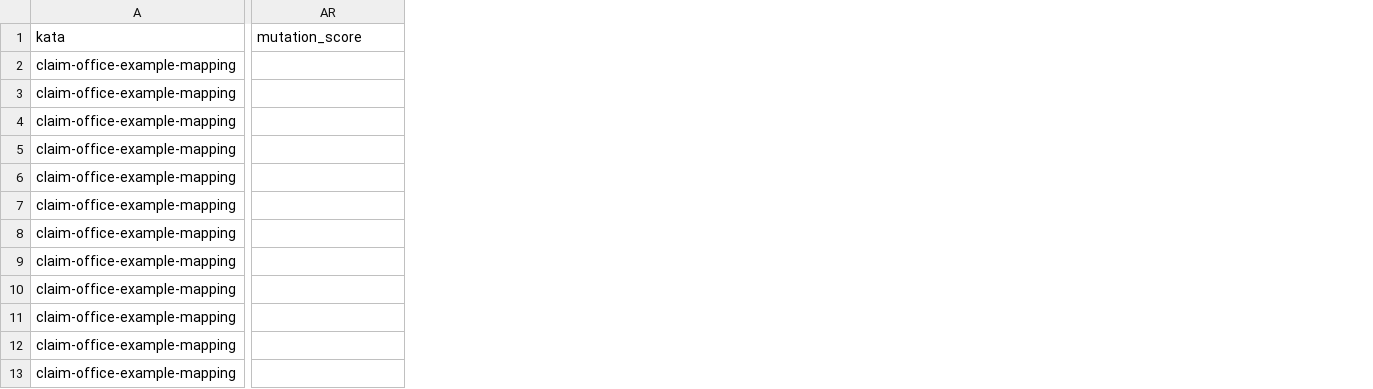
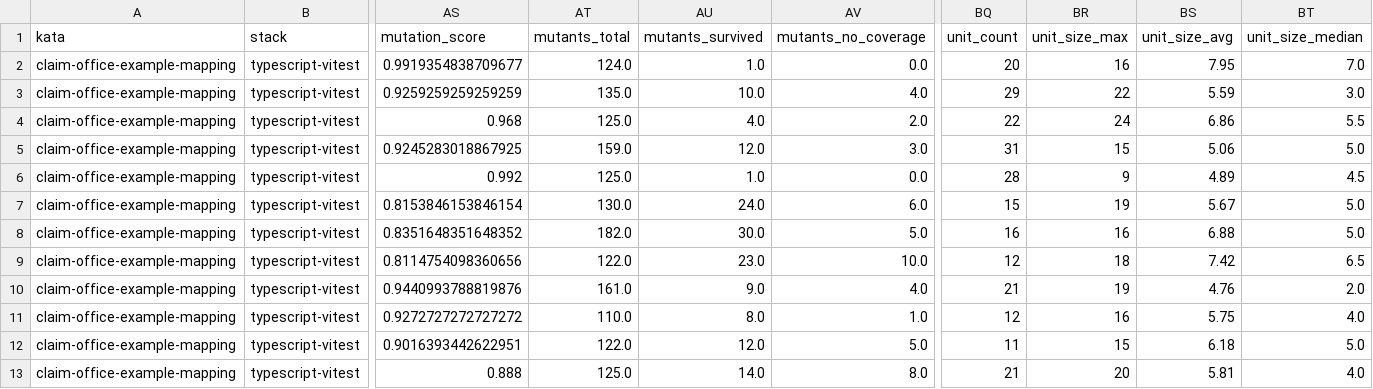
Before and after one commit to marcoemrich/agentic_coding_lab, a CSV file: research/questions-cross/1.7-ptdd-refactor-subagent-cross-model/runs.csv, drawn as a sheet; only a part is shown, gaps mark what is left out; addresses are those after the commit; the diff covers the shown part only; the diff names each change by its address in the sheet, - before the commit and + after, or states it on an @@ line.

```diff
--- a/research/questions-cross/1.7-ptdd-refactor-subagent-cross-model/runs.csv
+++ b/research/questions-cross/1.7-ptdd-refactor-subagent-cross-model/runs.csv
+column B (stack), rows 2-13: all typescript-vitest
+column AT (mutants_total), rows 2-13: 124.0 | 135.0 | 125.0 | 159.0 | 125.0 | 130.0 | 182.0 | 122.0 | 161.0 | 110.0 | 122.0 | 125.0
+column AU (mutants_survived), rows 2-13: 1.0 | 10.0 | 4.0 | 12.0 | 1.0 | 24.0 | 30.0 | 23.0 | 9.0 | 8.0 | 12.0 | 14.0
+column AV (mutants_no_coverage), rows 2-13: 0.0 | 4.0 | 2.0 | 3.0 | 0.0 | 6.0 | 5.0 | 10.0 | 4.0 | 1.0 | 5.0 | 8.0
+column BQ (unit_count), rows 2-13: 20 | 29 | 22 | 31 | 28 | 15 | 16 | 12 | 21 | 12 | 11 | 21
+column BR (unit_size_max), rows 2-13: 16 | 22 | 24 | 15 | 9 | 19 | 16 | 18 | 19 | 16 | 15 | 20
+column BS (unit_size_avg), rows 2-13: 7.95 | 5.59 | 6.86 | 5.06 | 4.89 | 5.67 | 6.88 | 7.42 | 4.76 | 5.75 | 6.18 | 5.81
+column BT (unit_size_median), rows 2-13: 7.0 | 3.0 | 5.5 | 5.0 | 4.5 | 5.0 | 5.0 | 6.5 | 2.0 | 4.0 | 5.0 | 4.0
-AS2 (mutation_score): (empty)
+AS2 (mutation_score): 0.9919354838709677
-AS3 (mutation_score): (empty)
+AS3 (mutation_score): 0.9259259259259259
-AS4 (mutation_score): (empty)
+AS4 (mutation_score): 0.968
-AS5 (mutation_score): (empty)
+AS5 (mutation_score): 0.9245283018867925
-AS6 (mutation_score): (empty)
+AS6 (mutation_score): 0.992
-AS7 (mutation_score): (empty)
+AS7 (mutation_score): 0.8153846153846154
-AS8 (mutation_score): (empty)
+AS8 (mutation_score): 0.8351648351648352
-AS9 (mutation_score): (empty)
+AS9 (mutation_score): 0.8114754098360656
-AS10 (mutation_score): (empty)
+AS10 (mutation_score): 0.9440993788819876
-AS11 (mutation_score): (empty)
+AS11 (mutation_score): 0.9272727272727272
-AS12 (mutation_score): (empty)
+AS12 (mutation_score): 0.9016393442622951
-AS13 (mutation_score): (empty)
+AS13 (mutation_score): 0.888
```
Also changed, not shown: 17 edited cells elsewhere in this file, research/questions-cross/1.10-exact-coding-typescript/runs.csv, research/questions-cross/1.8-exact-coding-java/runs.csv, 30 other files.
